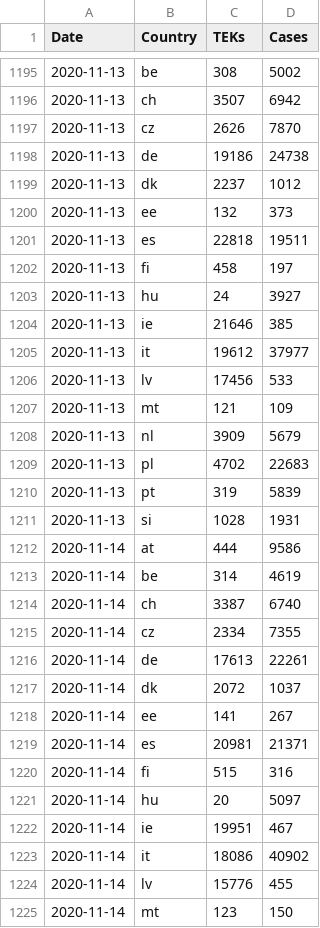
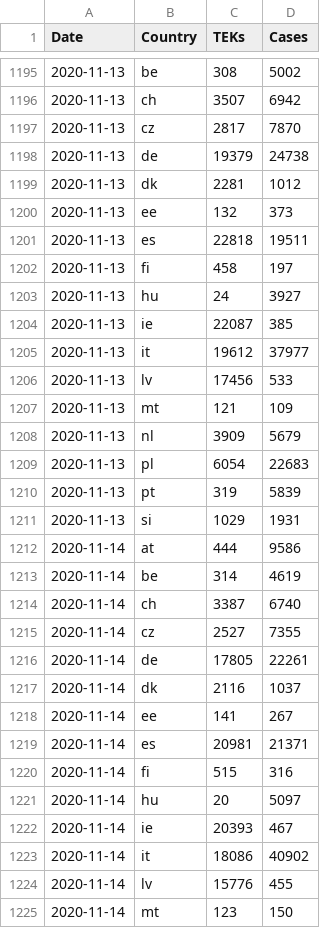
Before and after one commit to damaarten/en-collect-teks, a CSV file: tek-times.csv, drawn as a sheet; only a part is shown, gaps mark what is left out; the diff covers the shown part only.

Commit message:
update Fri Nov 27 11:59:08 CET 2020

```diff
--- a/tek-times.csv
+++ b/tek-times.csv
@@ -1196,5 +1196,5 @@ Date,Country,TEKs,Cases
 2020-11-13,ch,3507,6942
-2020-11-13,cz,2626,7870
-2020-11-13,de,19186,24738
-2020-11-13,dk,2237,1012
+2020-11-13,cz,2817,7870
+2020-11-13,de,19379,24738
+2020-11-13,dk,2281,1012
 2020-11-13,ee,132,373
@@ -1203,3 +1203,3 @@ Date,Country,TEKs,Cases
 2020-11-13,hu,24,3927
-2020-11-13,ie,21646,385
+2020-11-13,ie,22087,385
 2020-11-13,it,19612,37977
@@ -1208,5 +1208,5 @@ Date,Country,TEKs,Cases
 2020-11-13,nl,3909,5679
-2020-11-13,pl,4702,22683
+2020-11-13,pl,6054,22683
 2020-11-13,pt,319,5839
-2020-11-13,si,1028,1931
+2020-11-13,si,1029,1931
 2020-11-14,at,444,9586
@@ -1214,5 +1214,5 @@ Date,Country,TEKs,Cases
 2020-11-14,ch,3387,6740
-2020-11-14,cz,2334,7355
-2020-11-14,de,17613,22261
-2020-11-14,dk,2072,1037
+2020-11-14,cz,2527,7355
+2020-11-14,de,17805,22261
+2020-11-14,dk,2116,1037
 2020-11-14,ee,141,267
@@ -1221,3 +1221,3 @@ Date,Country,TEKs,Cases
 2020-11-14,hu,20,5097
-2020-11-14,ie,19951,467
+2020-11-14,ie,20393,467
 2020-11-14,it,18086,40902
```
Also changed, not shown: 9 added rows and 124 edited cells elsewhere in this file.
